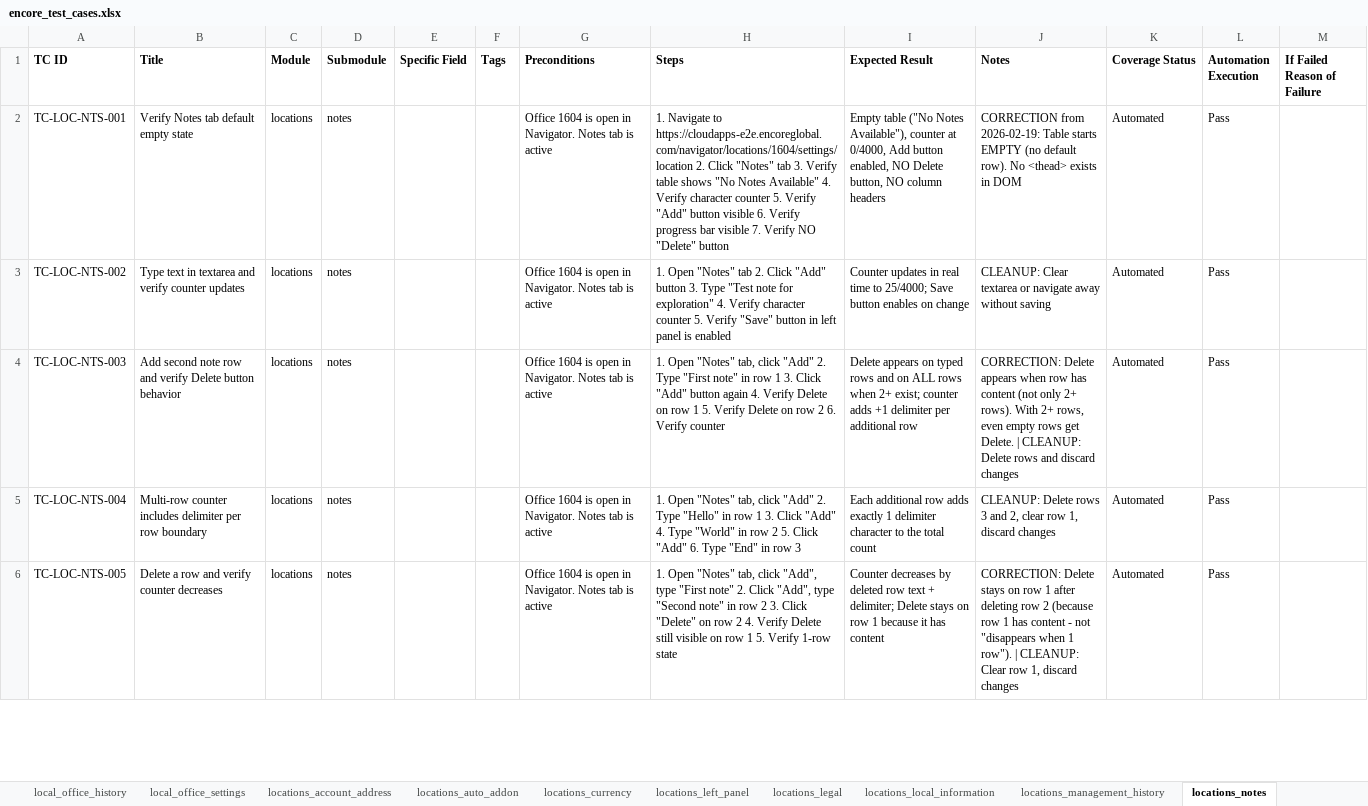
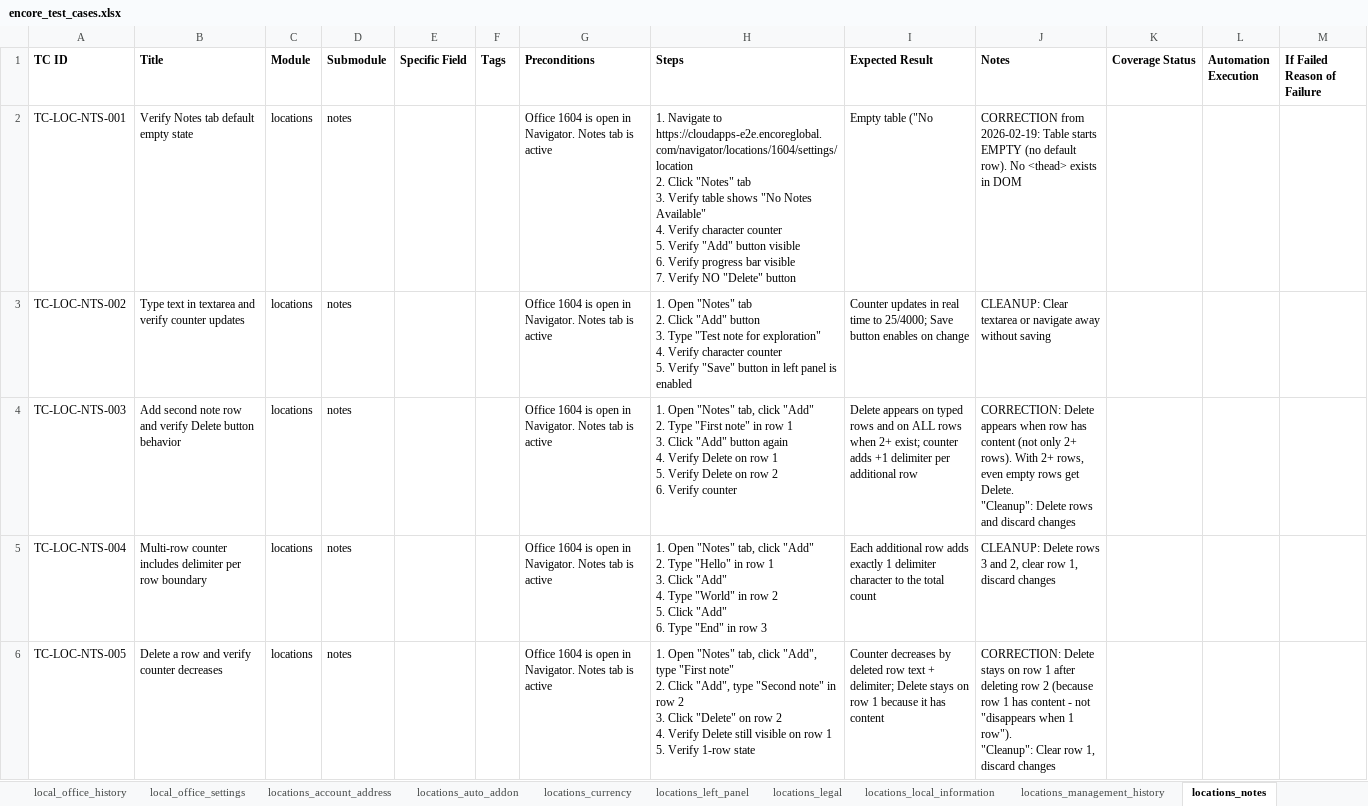
Before and after one commit to omeesham/JBS_Global_Test_Automation_Framework, an Excel workbook: clients/encore/test_cases_xlsx/encore_test_cases.xlsx, sheet locations_notes, drawn as a sheet; only a part is shown; values as stored, in another font and other column widths than the file's, no borders; ↵ is a line break in a cell; the diff covers the shown part only; the diff names each change by its address in the sheet, - before the commit and + after, or states it on an @@ line.

```diff
--- a/clients/encore/test_cases_xlsx/encore_test_cases.xlsx (sheet locations_notes)
+++ b/clients/encore/test_cases_xlsx/encore_test_cases.xlsx (sheet locations_notes)
-H2 (Steps): …"Delete" button
+H2 (Steps): …"Delete" button
-I2 (Expected Result): …table ("No Notes Available"), counter at 0/4000, Add button enabled, NO Delete button, NO column headers
+I2 (Expected Result): …table ("No
-K2:K6 (Coverage Status): Automated
+K2:K6 (Coverage Status): (empty)
-L2:L6 (Automation Execution): Pass
+L2:L6 (Automation Execution): (empty)
-H3 (Steps): …is enabled
+H3 (Steps): …is enabled
-H4 (Steps): …Verify counter
+H4 (Steps): …Verify counter
-J4 (Notes): …get Delete. | CLEANUP: Delete rows…
+J4 (Notes): …get Delete. ↵ "Cleanup": Delete rows…
-H5 (Steps): …row 3
+H5 (Steps): …row 3
-H6 (Steps): …1-row state
+H6 (Steps): …1-row state
-J6 (Notes): …1 row"). | CLEANUP: Clear row…
+J6 (Notes): …1 row"). ↵ "Cleanup": Clear row…
```
Also changed, not shown: 231 edited cells elsewhere in this sheet, sheet locations_local_information, sheet local_office_settings, sheet locations_shared_setup_location, sheet locations_pricing, sheet locations_account_address, sheet locations_currency, 7 more sheets, 13 other files.
